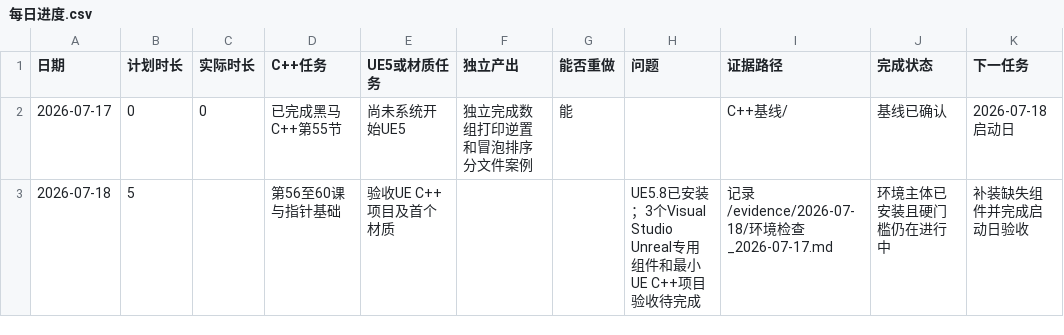
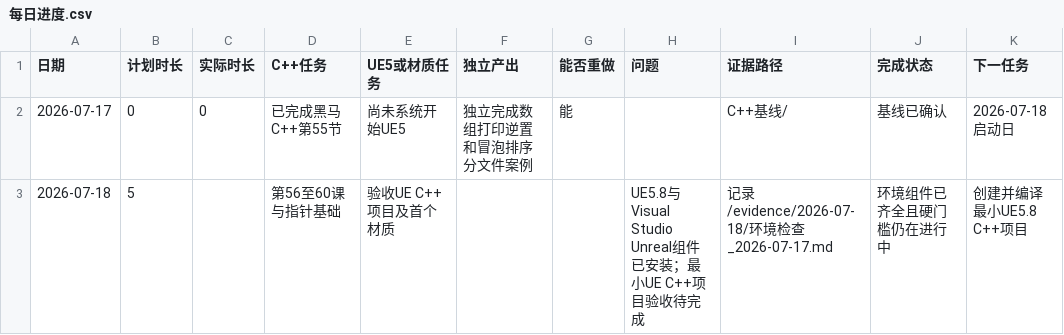
Before and after one commit to youzekun/technical-art-learning-2026, a CSV file: 记录/每日进度.csv, drawn as a sheet.

Commit message:
fix: detect Visual Studio 2026 Unreal components

```diff
--- a/记录/每日进度.csv
+++ b/记录/每日进度.csv
@@ -2,2 +2,2 @@
 2026-07-17,0,0,已完成黑马C++第55节,尚未系统开始UE5,独立完成数组打印逆置和冒泡排序分文件案例,能,,C++基线/,基线已确认,2026-07-18启动日
-2026-07-18,5,,第56至60课与指针基础,验收UE C++项目及首个材质,,,UE5.8已安装；3个Visual Studio Unreal专用组件和最小UE C++项目验收待完成,记录/evidence/2026-07-18/环境检查_2026-07-17.md,环境主体已安装且硬门槛仍在进行中,补装缺失组件并完成启动日验收
+2026-07-18,5,,第56至60课与指针基础,验收UE C++项目及首个材质,,,UE5.8与Visual Studio Unreal组件已安装；最小UE C++项目验收待完成,记录/evidence/2026-07-18/环境检查_2026-07-17.md,环境组件已齐全且硬门槛仍在进行中,创建并编译最小UE5.8 C++项目
```
Also changed, not shown: 6 other files.
